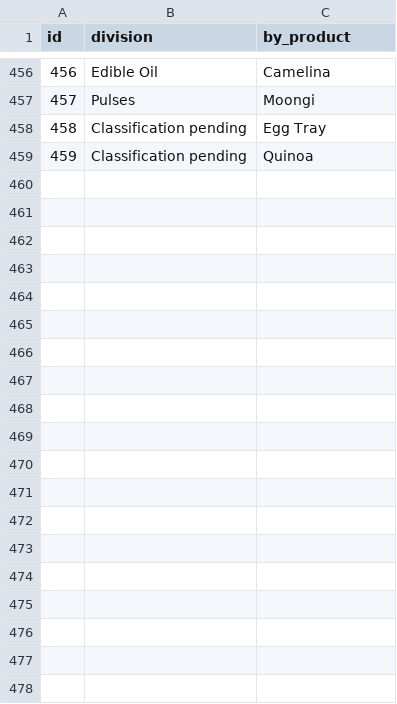
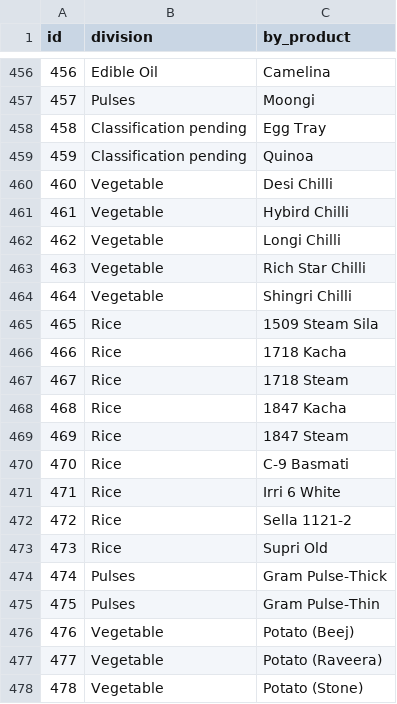
Before and after one commit to MuhammadZohibAZ/ZM-CLEAN-BBUILD, a CSV file: zarai-mandi/api/db/catalog_459.csv, drawn as a sheet; only a part is shown, gaps mark what is left out.

```diff
--- a/zarai-mandi/api/db/catalog_459.csv
+++ b/zarai-mandi/api/db/catalog_459.csv
@@ -459 +459,20 @@ id,division,by_product
 459,Classification pending,Quinoa
+460,Vegetable,Desi Chilli
+461,Vegetable,Hybird Chilli
+462,Vegetable,Longi Chilli
+463,Vegetable,Rich Star Chilli
+464,Vegetable,Shingri Chilli
+465,Rice,1509 Steam Sila
+466,Rice,1718 Kacha
+467,Rice,1718 Steam
+468,Rice,1847 Kacha
+469,Rice,1847 Steam
+470,Rice,C-9 Basmati
+471,Rice,Irri 6 White
+472,Rice,Sella 1121-2
+473,Rice,Supri Old
+474,Pulses,Gram Pulse-Thick
+475,Pulses,Gram Pulse-Thin
+476,Vegetable,Potato (Beej)
+477,Vegetable,Potato (Raveera)
+478,Vegetable,Potato (Stone)
```
Also changed, not shown: 56 other files.
